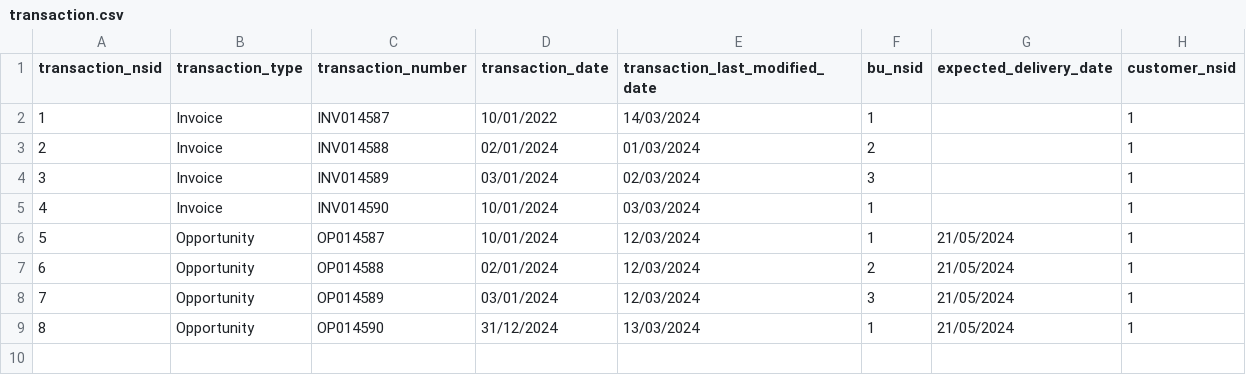
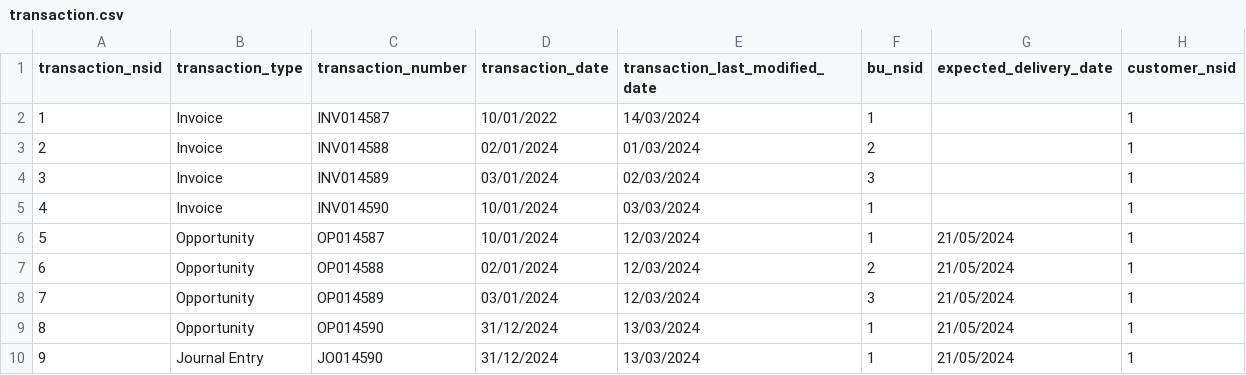
Before and after one commit to gabriellegall/dbt_netsuite, a CSV file: seeds/stg/transaction.csv, drawn as a sheet.

```diff
--- a/seeds/stg/transaction.csv
+++ b/seeds/stg/transaction.csv
@@ -9 +9,2 @@
 8;Opportunity;OP014590;31/12/2024;13/03/2024;1;21/05/2024;1
+9;Journal Entry;JO014590;31/12/2024;13/03/2024;1;21/05/2024;1
```
Also changed, not shown: 2 other files.
